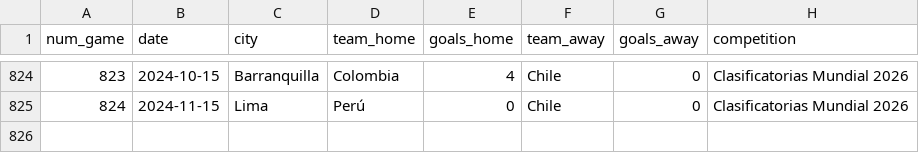
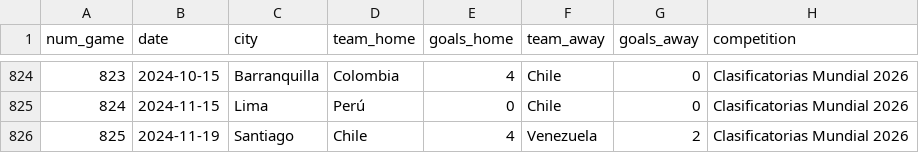
Before and after one commit to Dato-Futbol/gha-chile-games, a CSV file: chile_games.csv, drawn as a sheet; only a part is shown, gaps mark what is left out; the diff names each change by its address in the sheet, - before the commit and + after, or states it on an @@ line.

```diff
--- a/chile_games.csv
+++ b/chile_games.csv
+row 826: 825 | 2024-11-19 | Santiago | Chile | 4 | Venezuela | 2 | Clasificatorias Mundial 2026
```
